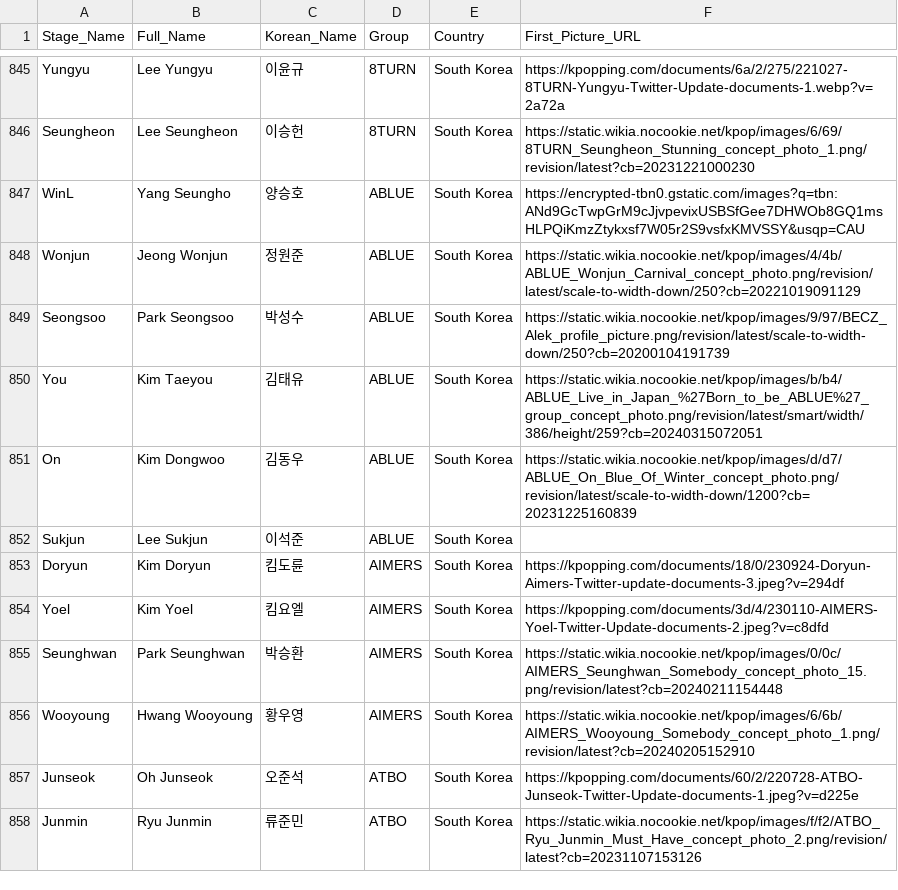
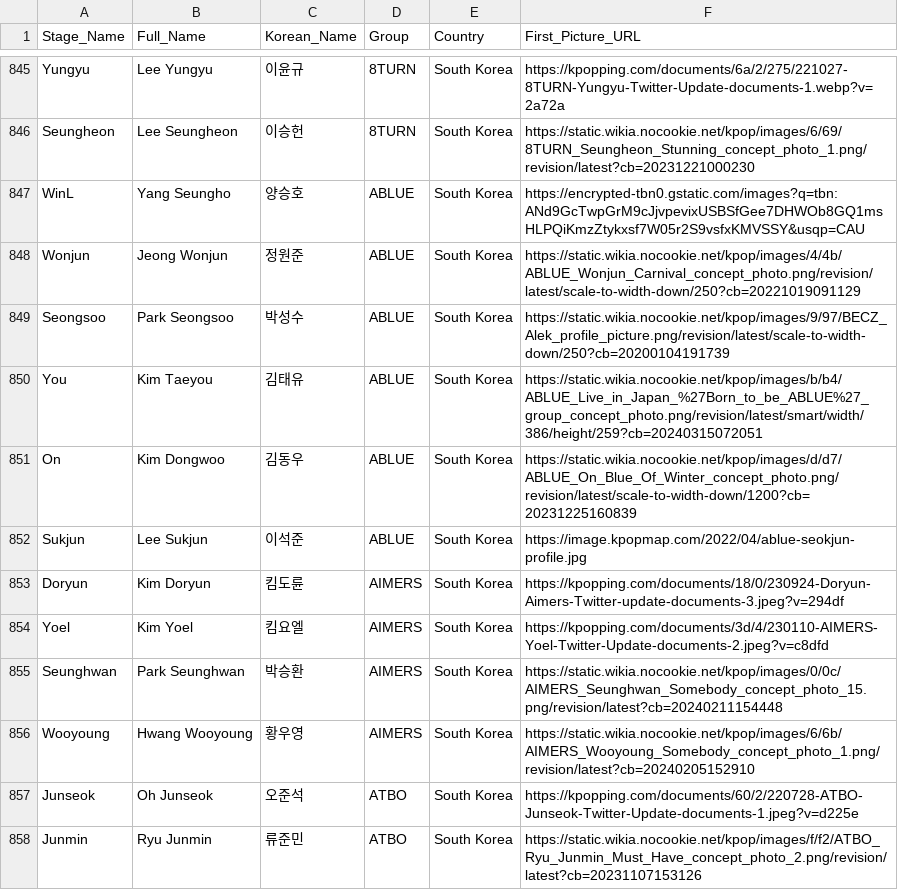
Before and after one commit to chillwafflez/BiasBot, a CSV file: data/male_idols_with_pics.csv, drawn as a sheet; only a part is shown, gaps mark what is left out; the diff names each change by its address in the sheet, - before the commit and + after, or states it on an @@ line.

```diff
--- a/data/male_idols_with_pics.csv
+++ b/data/male_idols_with_pics.csv
-F852 (First_Picture_URL): (empty)
+F852 (First_Picture_URL): https://image.kpopmap.com/2022/04/ablue-seokjun-profile.jpg
```
Also changed, not shown: 6 other files.
